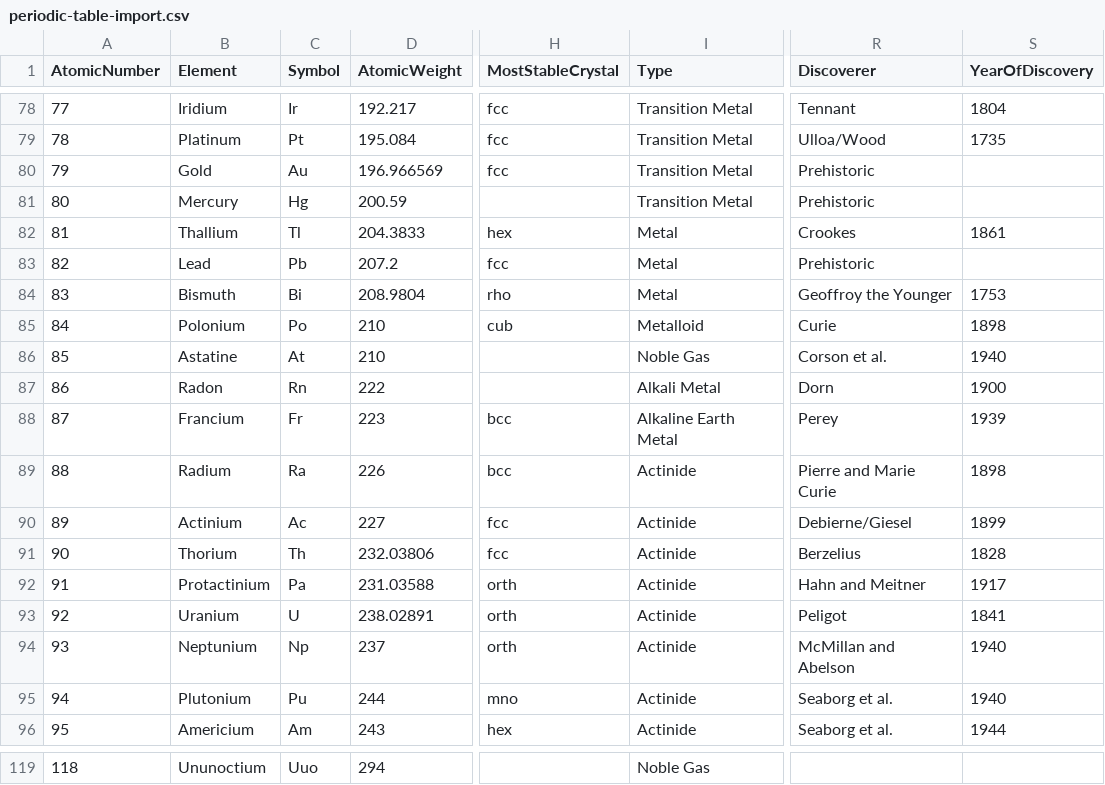
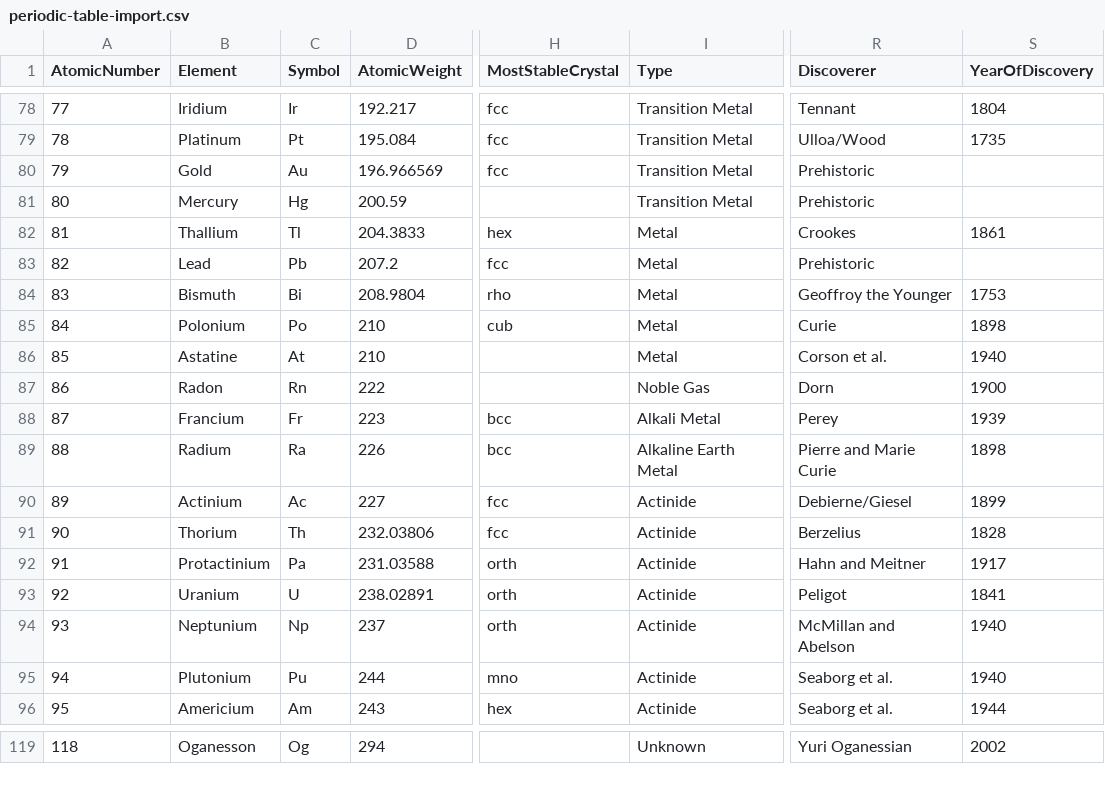
Before and after one commit to JerebChase/periodic-table-infrastructure, a CSV file: periodic-table-import.csv, drawn as a sheet; only a part is shown, gaps mark what is left out; the diff covers the shown part only; the diff names each change by its address in the sheet, - before the commit and + after, or states it on an @@ line.

```diff
--- a/periodic-table-import.csv
+++ b/periodic-table-import.csv
-I85 (Type): Metalloid
+I85 (Type): Metal
-I86 (Type): Noble Gas
+I86 (Type): Metal
-I87 (Type): Alkali Metal
+I87 (Type): Noble Gas
-I88 (Type): Alkaline Earth Metal
+I88 (Type): Alkali Metal
-I89 (Type): Actinide
+I89 (Type): Alkaline Earth Metal
-B119 (Element): Ununoctium
+B119 (Element): Oganesson
-C119 (Symbol): Uuo
+C119 (Symbol): Og
-I119 (Type): Noble Gas
+I119 (Type): Unknown
-R119 (Discoverer): (empty)
+R119 (Discoverer): Yuri Oganessian
-S119 (YearOfDiscovery): (empty)
+S119 (YearOfDiscovery): 2002
```
Also changed, not shown: 37 edited cells elsewhere in this file.
